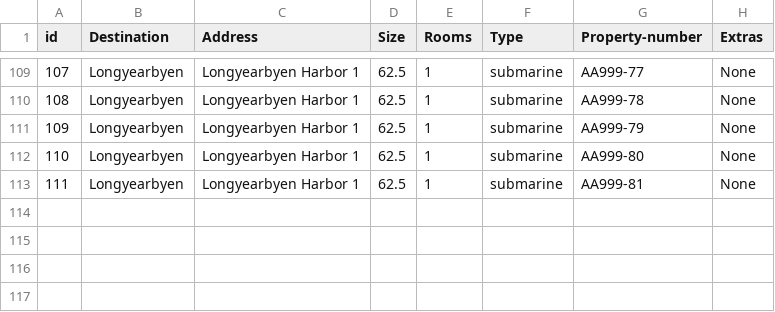
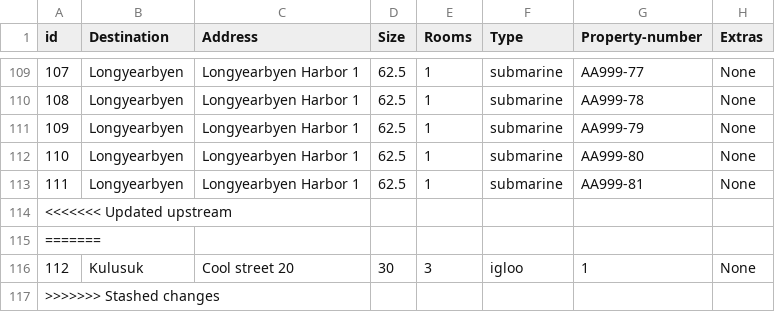
Before and after one commit to lsig/NaNairverkefni, a CSV file: NaN_Program/CSV_Files/Property.csv, drawn as a sheet; only a part is shown, gaps mark what is left out.

```diff
--- a/NaN_Program/CSV_Files/Property.csv
+++ b/NaN_Program/CSV_Files/Property.csv
@@ -113 +113,5 @@ id,Destination,Address,Size,Rooms,Type,Property-number,Extras
 111,Longyearbyen,Longyearbyen Harbor 1,62.5,1,submarine,AA999-81,None
+<<<<<<< Updated upstream
+=======
+112,Kulusuk,Cool street 20,30,3,igloo,1,None
+>>>>>>> Stashed changes
```
Also changed, not shown: 18 other files.
